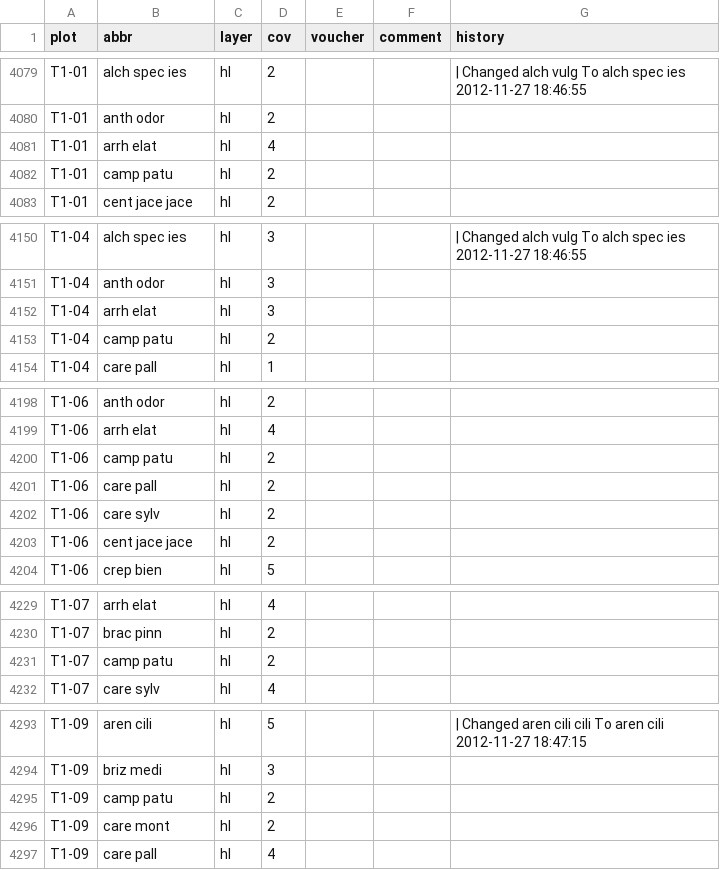
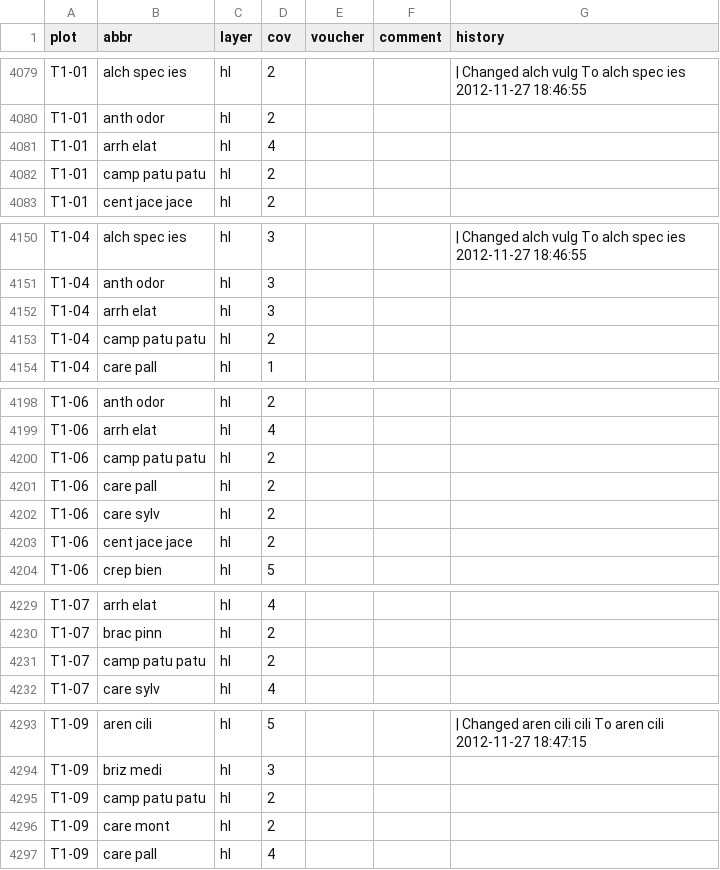
Before and after one commit to kardinal-eros/vegsoup-data, a CSV file: berchtesgaden dta/species.csv, drawn as a sheet; only a part is shown, gaps mark what is left out; the diff covers the shown part only.

```diff
--- a/berchtesgaden dta/species.csv
+++ b/berchtesgaden dta/species.csv
@@ -4081,3 +4081,3 @@
 "T1-01";"arrh elat";"hl";4;;;
-"T1-01";"camp patu";"hl";2;;;
+"T1-01";"camp patu patu";"hl";2;;;
 "T1-01";"cent jace jace";"hl";2;;;
@@ -4152,3 +4152,3 @@
 "T1-04";"arrh elat";"hl";3;;;
-"T1-04";"camp patu";"hl";2;;;
+"T1-04";"camp patu patu";"hl";2;;;
 "T1-04";"care pall";"hl";1;;;
@@ -4199,3 +4199,3 @@
 "T1-06";"arrh elat";"hl";4;;;
-"T1-06";"camp patu";"hl";2;;;
+"T1-06";"camp patu patu";"hl";2;;;
 "T1-06";"care pall";"hl";2;;;
@@ -4230,3 +4230,3 @@
 "T1-07";"brac pinn";"hl";2;;;
-"T1-07";"camp patu";"hl";2;;;
+"T1-07";"camp patu patu";"hl";2;;;
 "T1-07";"care sylv";"hl";4;;;
@@ -4294,3 +4294,3 @@
 "T1-09";"briz medi";"hl";3;;;
-"T1-09";"camp patu";"hl";2;;;
+"T1-09";"camp patu patu";"hl";2;;;
 "T1-09";"care mont";"hl";2;;;
```
Also changed, not shown: 11 edited cells elsewhere in this file, bürmoos dta/species.csv, gmunden dta/species.csv, 26 other files.
